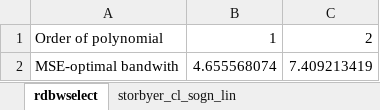
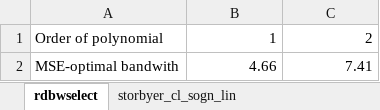
Before and after one commit to HansHoltenAndersen/Bachelor, an Excel workbook: Hjemsendelse 15-11-2025.xlsx, sheet rdbwselect, drawn as a sheet; values as stored, in another font and other column widths than the file's, no borders; the diff names each change by its address in the sheet, - before the commit and + after, or states it on an @@ line.

```diff
--- a/Hjemsendelse 15-11-2025.xlsx (sheet rdbwselect)
+++ b/Hjemsendelse 15-11-2025.xlsx (sheet rdbwselect)
-B2: 4.655568074
+B2: 4.66
-C2: 7.409213419
+C2: 7.41
```
Also changed, not shown: sheet Kovariat_estimater, sheet u_storbyer_cl_sogn_lin, sheet storbyer_cl_sogn_lin, sheet Effect_quad_cov_u_outliers, sheet Effect_niv, sheet fake_co_2nd, 4 more sheets, Hjemsendelse 16-11-2025.xlsx, 13 other files.
